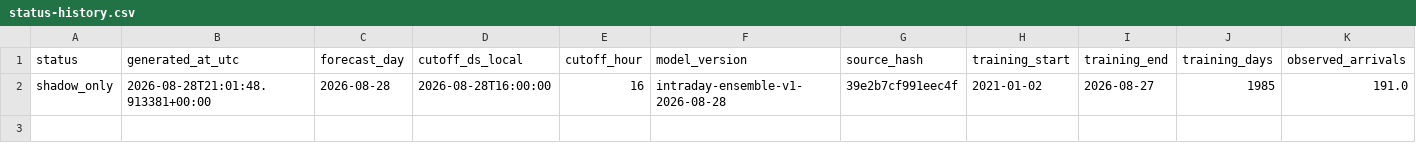
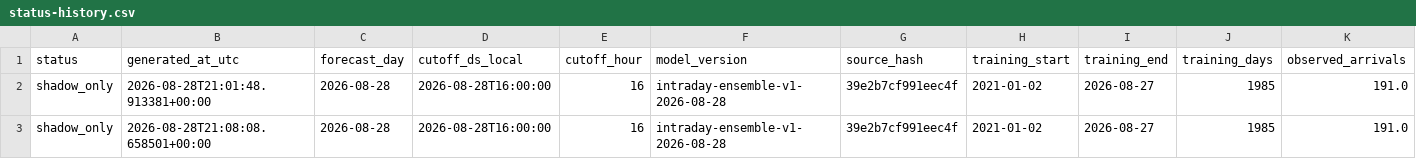
Before and after one commit to drdevinhopkins/ed-flow-2023, a CSV file: validation/intraday-day-completion-shadow/status-history.csv, drawn as a sheet; only a part is shown; rows hold the shown columns only; the diff names each change by its address in the sheet, - before the commit and + after, or states it on an @@ line.

```diff
--- a/validation/intraday-day-completion-shadow/status-history.csv
+++ b/validation/intraday-day-completion-shadow/status-history.csv
+row 3: shadow_only | 2026-08-28T21:08:08.658501+00:00 | 2026-08-28 | 2026-08-28T16:00:00 | 16 | intraday-ensemble-v1-2026-08-28 | 39e2b7cf991eec4f | 2021-01-02 | 2026-08-27 | 1985 | 191.0
```
Also changed, not shown: 4 other files.
